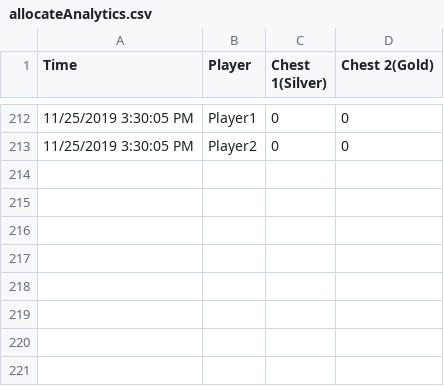
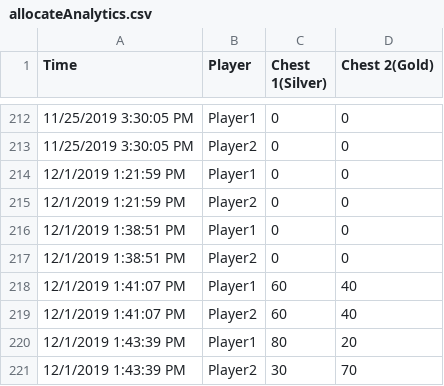
Before and after one commit to sygowda/Skirmish, a CSV file: Skirmish/Assets/Sources/allocateAnalytics.csv, drawn as a sheet; only a part is shown, gaps mark what is left out.

```diff
--- a/Skirmish/Assets/Sources/allocateAnalytics.csv
+++ b/Skirmish/Assets/Sources/allocateAnalytics.csv
@@ -213 +213,9 @@ Time,Player, Chest 1(Silver), Chest 2(Gold)
 11/25/2019 3:30:05 PM,Player2,0,0
+12/1/2019 1:21:59 PM,Player1,0,0
+12/1/2019 1:21:59 PM,Player2,0,0
+12/1/2019 1:38:51 PM,Player1,0,0
+12/1/2019 1:38:51 PM,Player2,0,0
+12/1/2019 1:41:07 PM,Player1,60,40
+12/1/2019 1:41:07 PM,Player2,60,40
+12/1/2019 1:43:39 PM,Player1,80,20
+12/1/2019 1:43:39 PM,Player2,30,70
```
Also changed, not shown: Skirmish/Assets/Sources/chestDestroyTimeTrackerAnalytics.csv, Skirmish/Assets/Sources/coolDownAnalytics.csv, 3 other files.
